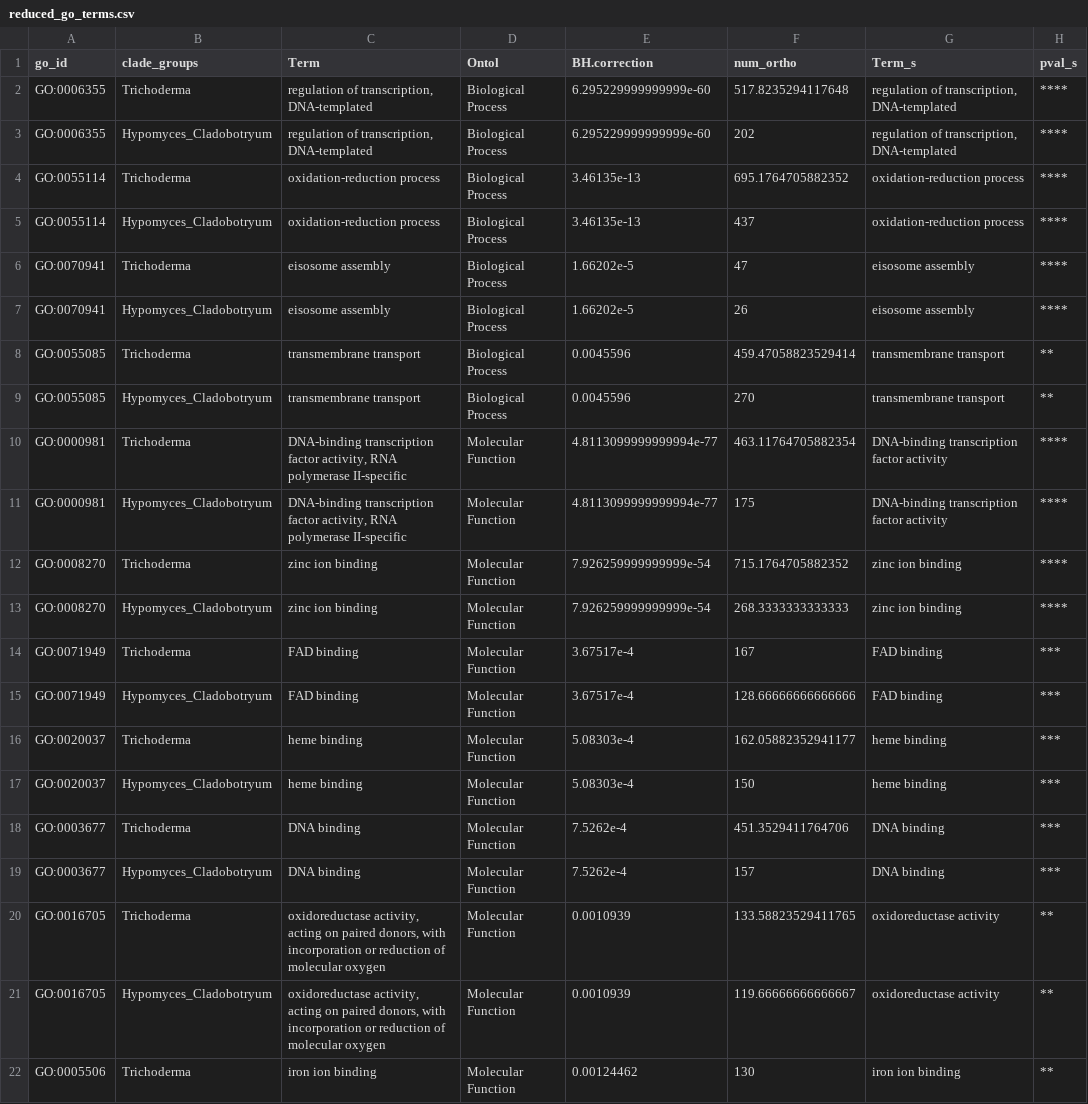
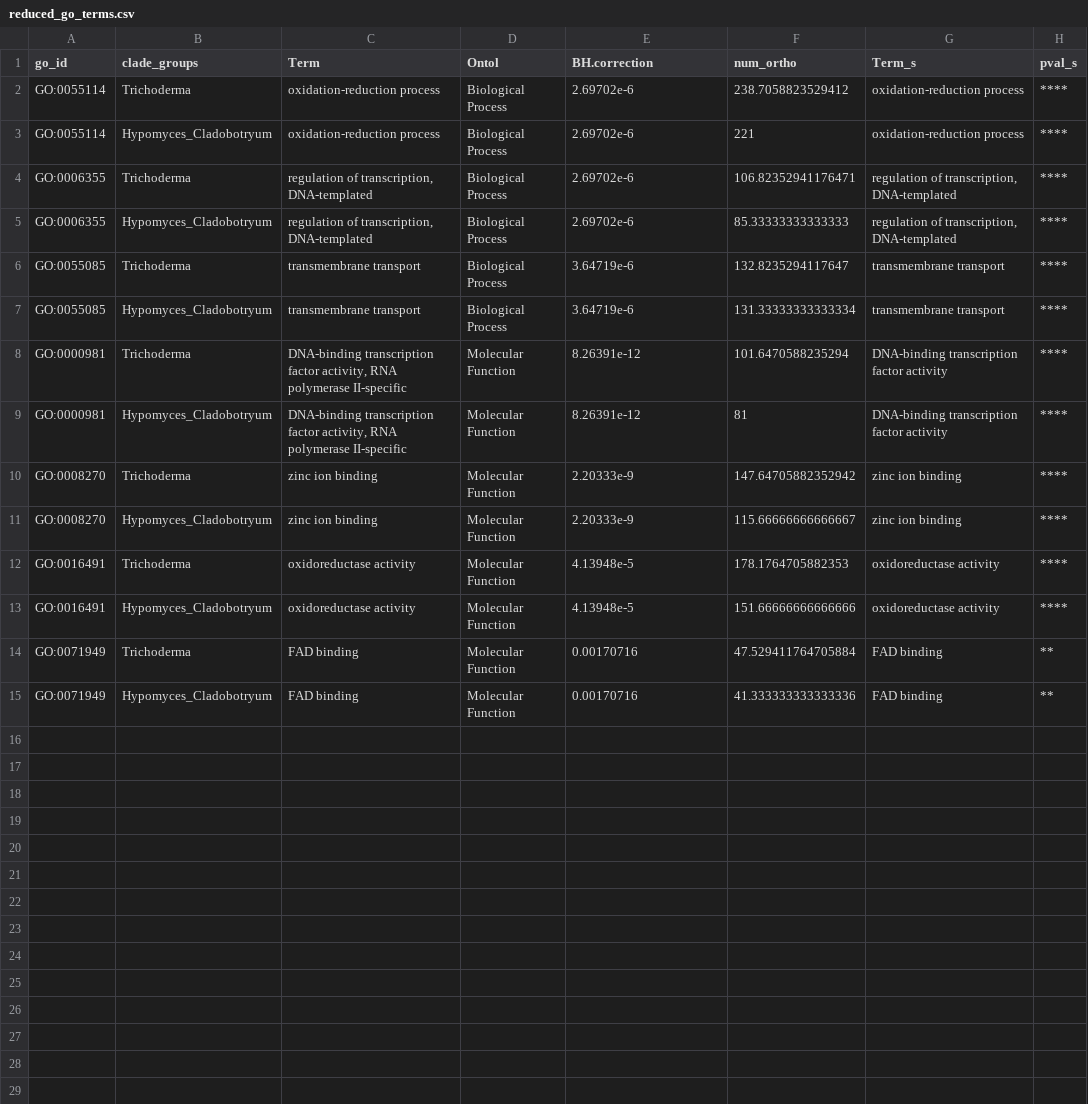
Before and after one commit to kirstengott/EscoEvoGenomics, a CSV file: tables/reduced_go_terms.csv, drawn as a sheet; only a part is shown; the diff covers the shown part only.

```diff
--- a/tables/reduced_go_terms.csv
+++ b/tables/reduced_go_terms.csv
@@ -1,22 +1,15 @@
 go_id,clade_groups,Term,Ontol,BH.correction,num_ortho,Term_s,pval_s
-GO:0006355,Trichoderma,"regulation of transcription, DNA-templated",Biological Process,6.295229999999999e-60,517.8235294117648,"regulation of transcription, DNA-templated",****
-GO:0006355,Hypomyces_Cladobotryum,"regulation of transcription, DNA-templated",Biological Process,6.295229999999999e-60,202,"regulation of transcription, DNA-templated",****
-GO:0055114,Trichoderma,oxidation-reduction process,Biological Process,3.46135e-13,695.1764705882352,oxidation-reduction process,****
-GO:0055114,Hypomyces_Cladobotryum,oxidation-reduction process,Biological Process,3.46135e-13,437,oxidation-reduction process,****
-GO:0070941,Trichoderma,eisosome assembly,Biological Process,1.66202e-5,47,eisosome assembly,****
-GO:0070941,Hypomyces_Cladobotryum,eisosome assembly,Biological Process,1.66202e-5,26,eisosome assembly,****
-GO:0055085,Trichoderma,transmembrane transport,Biological Process,0.0045596,459.47058823529414,transmembrane transport,**
-GO:0055085,Hypomyces_Cladobotryum,transmembrane transport,Biological Process,0.0045596,270,transmembrane transport,**
-GO:0000981,Trichoderma,"DNA-binding transcription factor activity, RNA polymerase II-specific",Molecular Function,4.8113099999999994e-77,463.11764705882354,DNA-binding transcription factor activity,****
-GO:0000981,Hypomyces_Cladobotryum,"DNA-binding transcription factor activity, RNA polymerase II-specific",Molecular Function,4.8113099999999994e-77,175,DNA-binding transcription factor activity,****
-GO:0008270,Trichoderma,zinc ion binding,Molecular Function,7.926259999999999e-54,715.1764705882352,zinc ion binding,****
-GO:0008270,Hypomyces_Cladobotryum,zinc ion binding,Molecular Function,7.926259999999999e-54,268.3333333333333,zinc ion binding,****
-GO:0071949,Trichoderma,FAD binding,Molecular Function,3.67517e-4,167,FAD binding,***
-GO:0071949,Hypomyces_Cladobotryum,FAD binding,Molecular Function,3.67517e-4,128.66666666666666,FAD binding,***
-GO:0020037,Trichoderma,heme binding,Molecular Function,5.08303e-4,162.05882352941177,heme binding,***
-GO:0020037,Hypomyces_Cladobotryum,heme binding,Molecular Function,5.08303e-4,150,heme binding,***
-GO:0003677,Trichoderma,DNA binding,Molecular Function,7.5262e-4,451.3529411764706,DNA binding,***
-GO:0003677,Hypomyces_Cladobotryum,DNA binding,Molecular Function,7.5262e-4,157,DNA binding,***
-GO:0016705,Trichoderma,"oxidoreductase activity, acting on paired donors, with incorporation or reduction of molecular oxygen",Molecular Function,0.0010939,133.58823529411765,oxidoreductase activity,**
-GO:0016705,Hypomyces_Cladobotryum,"oxidoreductase activity, acting on paired donors, with incorporation or reduction of molecular oxygen",Molecular Function,0.0010939,119.66666666666667,oxidoreductase activity,**
-GO:0005506,Trichoderma,iron ion binding,Molecular Function,0.00124462,130,iron ion binding,**
+GO:0055114,Trichoderma,oxidation-reduction process,Biological Process,2.69702e-6,238.7058823529412,oxidation-reduction process,****
+GO:0055114,Hypomyces_Cladobotryum,oxidation-reduction process,Biological Process,2.69702e-6,221,oxidation-reduction process,****
+GO:0006355,Trichoderma,"regulation of transcription, DNA-templated",Biological Process,2.69702e-6,106.82352941176471,"regulation of transcription, DNA-templated",****
+GO:0006355,Hypomyces_Cladobotryum,"regulation of transcription, DNA-templated",Biological Process,2.69702e-6,85.33333333333333,"regulation of transcription, DNA-templated",****
+GO:0055085,Trichoderma,transmembrane transport,Biological Process,3.64719e-6,132.8235294117647,transmembrane transport,****
+GO:0055085,Hypomyces_Cladobotryum,transmembrane transport,Biological Process,3.64719e-6,131.33333333333334,transmembrane transport,****
+GO:0000981,Trichoderma,"DNA-binding transcription factor activity, RNA polymerase II-specific",Molecular Function,8.26391e-12,101.6470588235294,DNA-binding transcription factor activity,****
+GO:0000981,Hypomyces_Cladobotryum,"DNA-binding transcription factor activity, RNA polymerase II-specific",Molecular Function,8.26391e-12,81,DNA-binding transcription factor activity,****
+GO:0008270,Trichoderma,zinc ion binding,Molecular Function,2.20333e-9,147.64705882352942,zinc ion binding,****
+GO:0008270,Hypomyces_Cladobotryum,zinc ion binding,Molecular Function,2.20333e-9,115.66666666666667,zinc ion binding,****
+GO:0016491,Trichoderma,oxidoreductase activity,Molecular Function,4.13948e-5,178.1764705882353,oxidoreductase activity,****
+GO:0016491,Hypomyces_Cladobotryum,oxidoreductase activity,Molecular Function,4.13948e-5,151.66666666666666,oxidoreductase activity,****
+GO:0071949,Trichoderma,FAD binding,Molecular Function,0.00170716,47.529411764705884,FAD binding,**
+GO:0071949,Hypomyces_Cladobotryum,FAD binding,Molecular Function,0.00170716,41.333333333333336,FAD binding,**
```
Also changed, not shown: 3 removed rows elsewhere in this file, tables/ffa_reduction_GO.tsv, tables/metadata.csv, 36 other files.
